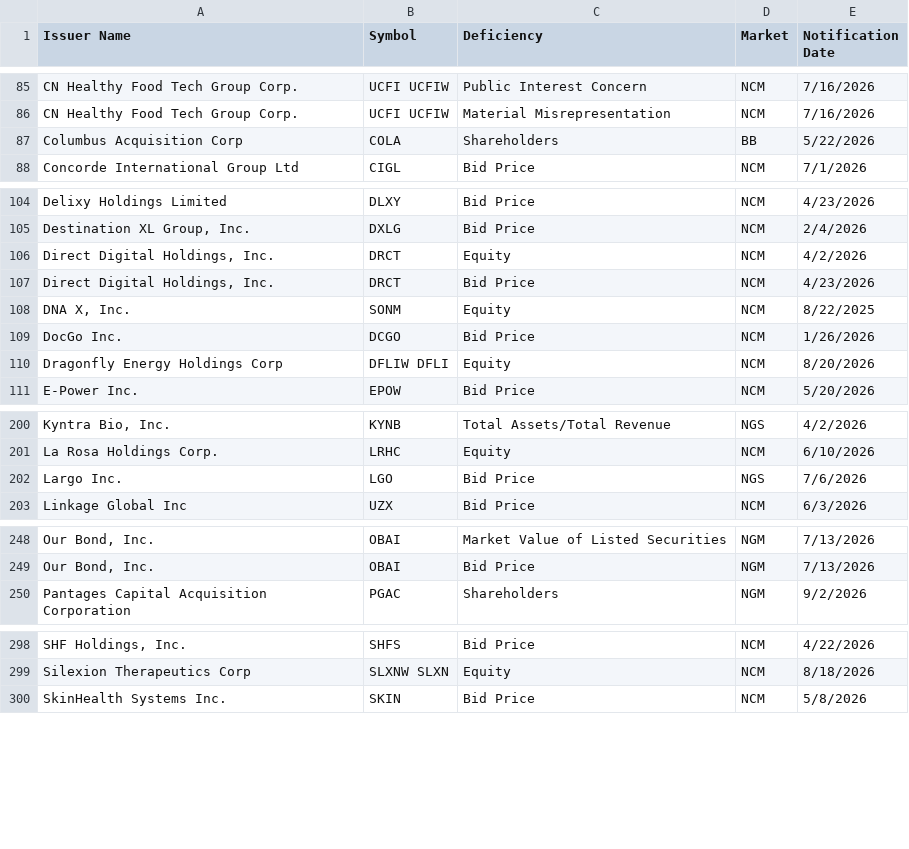
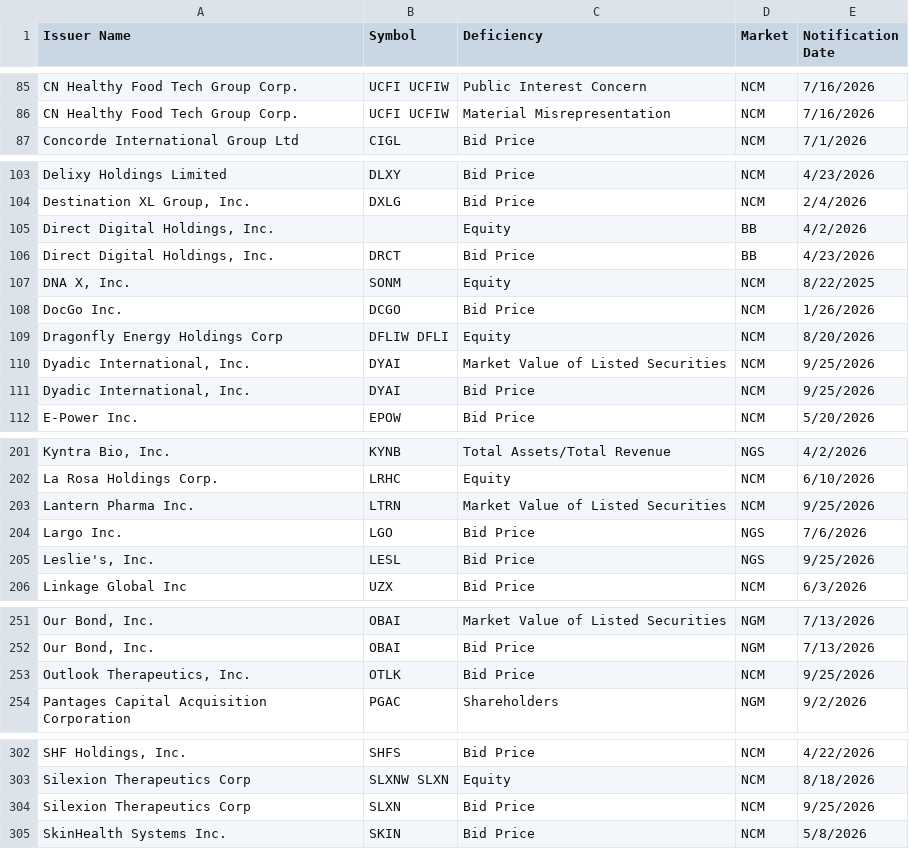
Before and after one commit to ieattokens/noncompliance, a CSV file: noncompliance.csv, drawn as a sheet; only a part is shown, gaps mark what is left out.

```diff
--- a/noncompliance.csv
+++ b/noncompliance.csv
@@ -86,3 +86,2 @@
 "CN Healthy Food Tech Group Corp.","UCFI UCFIW","Material Misrepresentation","NCM","7/16/2026"
-"Columbus Acquisition Corp","COLA","Shareholders","BB","5/22/2026"
 "Concorde International Group Ltd","CIGL","Bid Price","NCM","7/1/2026"
@@ -105,4 +104,4 @@
 "Destination XL Group, Inc.","DXLG","Bid Price","NCM","2/4/2026"
-"Direct Digital Holdings, Inc.","DRCT","Equity","NCM","4/2/2026"
-"Direct Digital Holdings, Inc.","DRCT","Bid Price","NCM","4/23/2026"
+"Direct Digital Holdings, Inc.",,"Equity","BB","4/2/2026"
+"Direct Digital Holdings, Inc.","DRCT","Bid Price","BB","4/23/2026"
 "DNA X, Inc.","SONM","Equity","NCM","8/22/2025"
@@ -110,2 +109,4 @@
 "Dragonfly Energy Holdings Corp","DFLIW DFLI","Equity","NCM","8/20/2026"
+"Dyadic International, Inc.","DYAI","Market Value of Listed Securities","NCM","9/25/2026"
+"Dyadic International, Inc.","DYAI","Bid Price","NCM","9/25/2026"
 "E-Power Inc.","EPOW","Bid Price","NCM","5/20/2026"
@@ -201,3 +202,5 @@
 "La Rosa Holdings Corp.","LRHC","Equity","NCM","6/10/2026"
+"Lantern Pharma Inc.","LTRN","Market Value of Listed Securities","NCM","9/25/2026"
 "Largo Inc.","LGO","Bid Price","NGS","7/6/2026"
+"Leslie's, Inc.","LESL","Bid Price","NGS","9/25/2026"
 "Linkage Global Inc","UZX","Bid Price","NCM","6/3/2026"
@@ -249,2 +252,3 @@
 "Our Bond, Inc.","OBAI","Bid Price","NGM","7/13/2026"
+"Outlook Therapeutics, Inc.","OTLK","Bid Price","NCM","9/25/2026"
 "Pantages Capital Acquisition Corporation","PGAC","Shareholders","NGM","9/2/2026"
@@ -299,2 +303,3 @@
 "Silexion Therapeutics Corp","SLXNW SLXN","Equity","NCM","8/18/2026"
+"Silexion Therapeutics Corp","SLXN","Bid Price","NCM","9/25/2026"
 "SkinHealth Systems Inc.","SKIN","Bid Price","NCM","5/8/2026"
```
Also changed, not shown: 1 other file.
